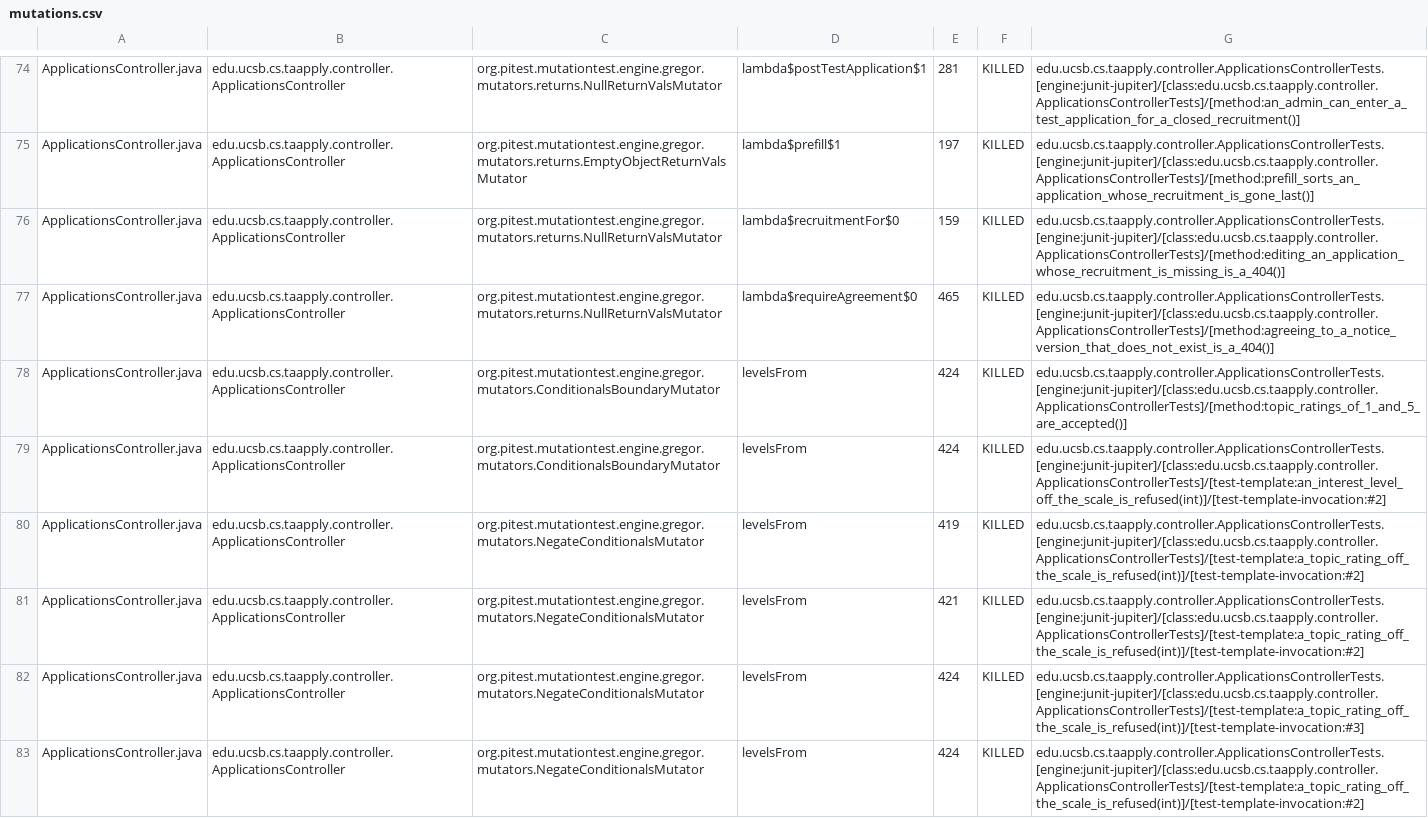
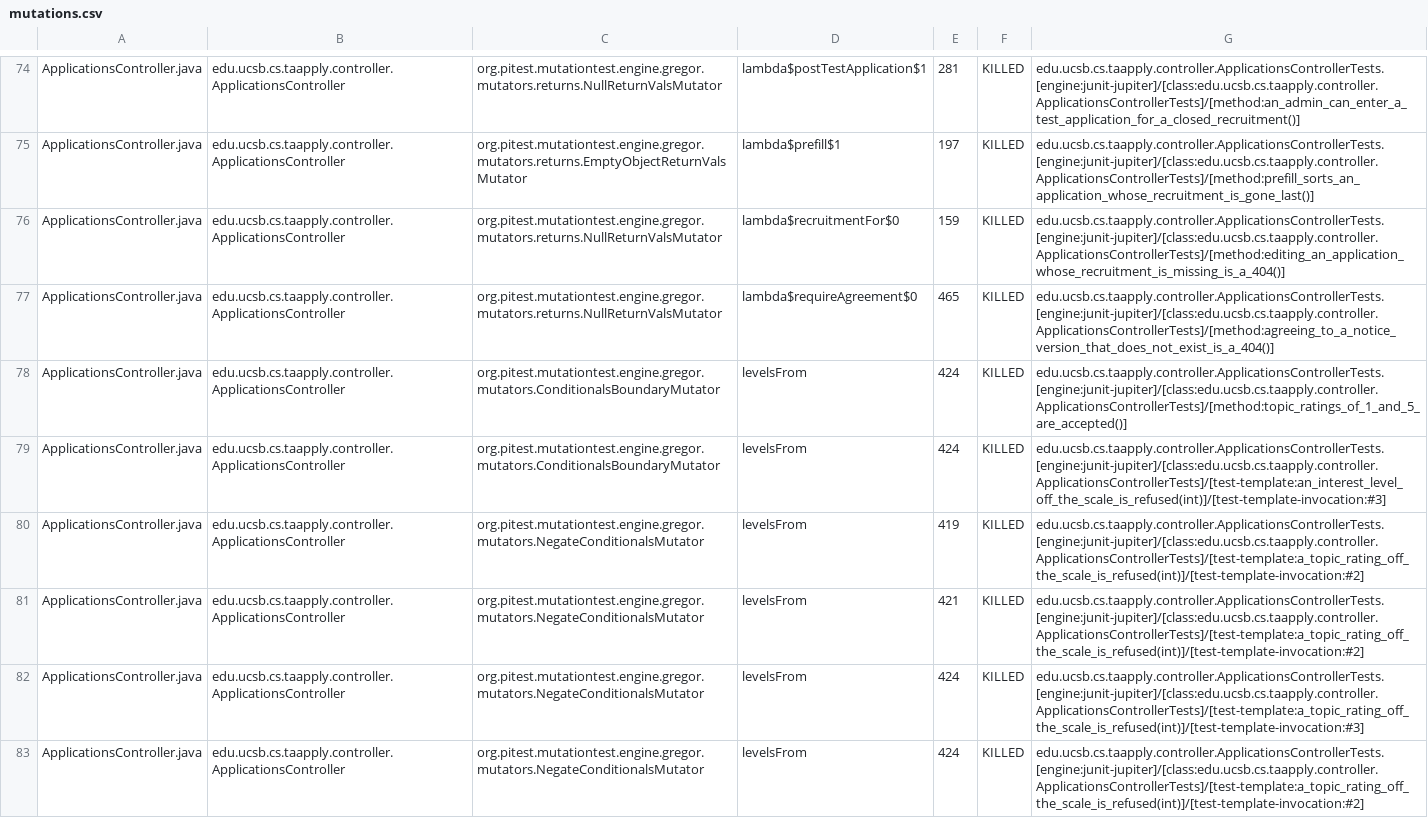
Before and after one commit to ucsb-cs156/proj-ta-apply, a CSV file: pitest/mutations.csv, drawn as a sheet; only a part is shown, gaps mark what is left out; the diff covers the shown part only.

Commit message:
Deploying to gh-pages from @ ucsb-cs156/proj-ta-apply@693a343c26052243d2865c04a39ed1028c996eac 🚀

```diff
--- a/pitest/mutations.csv
+++ b/pitest/mutations.csv
@@ -78,3 +78,3 @@ ApplicationsController.java,edu.ucsb.cs.taapply.controller.ApplicationsControlle
 ApplicationsController.java,edu.ucsb.cs.taapply.controller.ApplicationsController,org.pitest.mutationtest.engine.gregor.mutators.ConditionalsBoundaryMutator,levelsFrom,424,KILLED,edu.ucsb.cs.taapply.controller.ApplicationsControllerTests.[engine:junit-jupiter]/[class:edu.ucsb.cs.taapply.controller.ApplicationsControllerTests]/[method:topic_ratings_of_1_and_5_are_accepted()]
-ApplicationsController.java,edu.ucsb.cs.taapply.controller.ApplicationsController,org.pitest.mutationtest.engine.gregor.mutators.ConditionalsBoundaryMutator,levelsFrom,424,KILLED,edu.ucsb.cs.taapply.controller.ApplicationsControllerTests.[engine:junit-jupiter]/[class:edu.ucsb.cs.taapply.controller.ApplicationsControllerTests]/[test-template:an_interest_level_off_the_scale_is_refused(int)]/[test-template-invocation:#2]
+ApplicationsController.java,edu.ucsb.cs.taapply.controller.ApplicationsController,org.pitest.mutationtest.engine.gregor.mutators.ConditionalsBoundaryMutator,levelsFrom,424,KILLED,edu.ucsb.cs.taapply.controller.ApplicationsControllerTests.[engine:junit-jupiter]/[class:edu.ucsb.cs.taapply.controller.ApplicationsControllerTests]/[test-template:an_interest_level_off_the_scale_is_refused(int)]/[test-template-invocation:#3]
 ApplicationsController.java,edu.ucsb.cs.taapply.controller.ApplicationsController,org.pitest.mutationtest.engine.gregor.mutators.NegateConditionalsMutator,levelsFrom,419,KILLED,edu.ucsb.cs.taapply.controller.ApplicationsControllerTests.[engine:junit-jupiter]/[class:edu.ucsb.cs.taapply.controller.ApplicationsControllerTests]/[test-template:a_topic_rating_off_the_scale_is_refused(int)]/[test-template-invocation:#2]
```
Also changed, not shown: 2 added rows and 73 edited cells elsewhere in this file, 55 other files.
